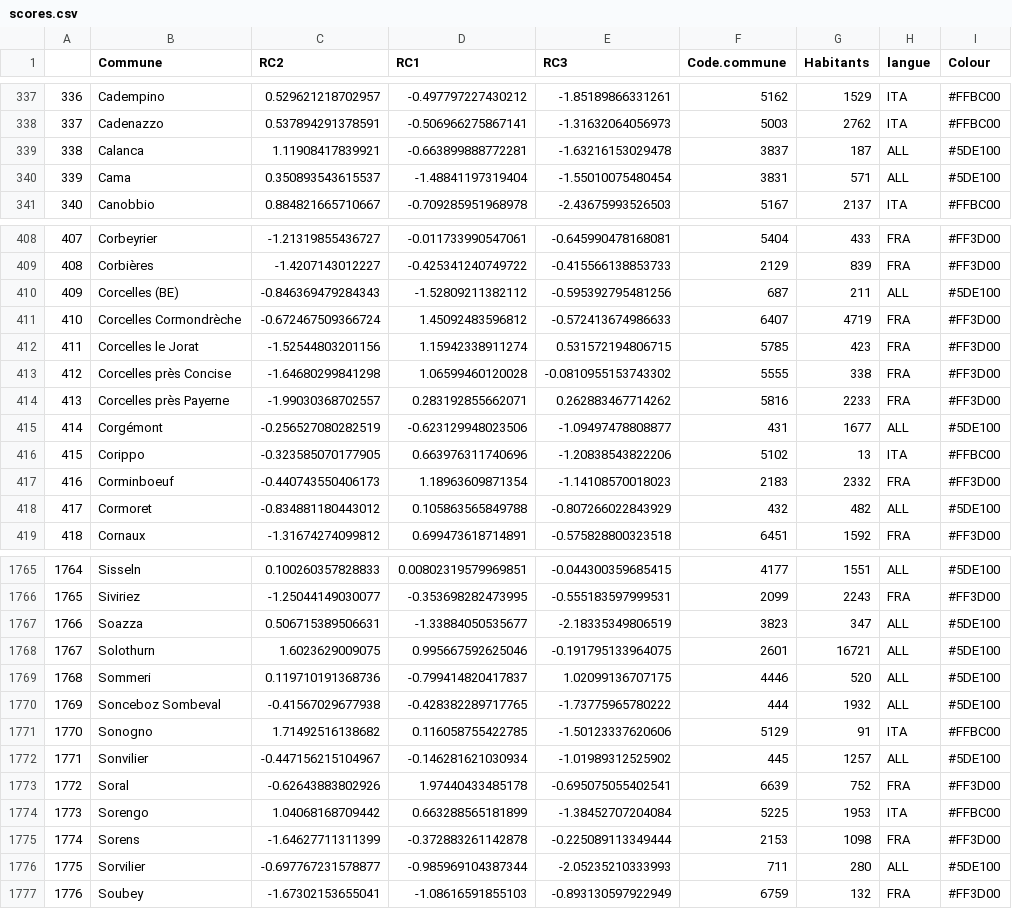
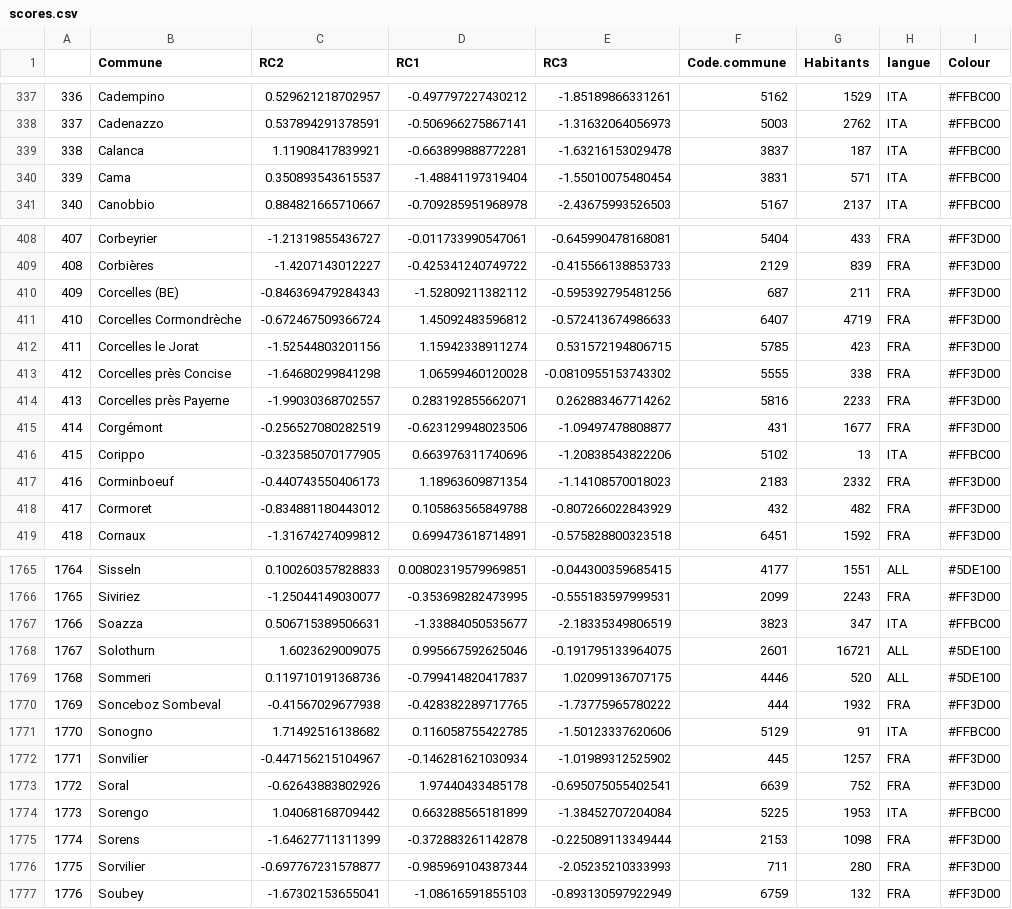
Before and after one commit to rxlacroix/AtlasPolitiqueDeLaSuisse, a CSV file: scores.csv, drawn as a sheet; only a part is shown, gaps mark what is left out; the diff covers the shown part only; the diff names each change by its address in the sheet, - before the commit and + after, or states it on an @@ line.

```diff
--- a/scores.csv
+++ b/scores.csv
-H339:H340 (langue): ALL
+H339:H340 (langue): ITA
-I339:I340 (Colour): #5DE100
+I339:I340 (Colour): #FFBC00
-H410 (langue): ALL
+H410 (langue): FRA
-I410 (Colour): #5DE100
+I410 (Colour): #FF3D00
-H415 (langue): ALL
+H415 (langue): FRA
-I415 (Colour): #5DE100
+I415 (Colour): #FF3D00
-H418 (langue): ALL
+H418 (langue): FRA
-I418 (Colour): #5DE100
+I418 (Colour): #FF3D00
-H1767 (langue): ALL
+H1767 (langue): ITA
-I1767 (Colour): #5DE100
+I1767 (Colour): #FFBC00
-H1770 (langue): ALL
+H1770 (langue): FRA
-I1770 (Colour): #5DE100
+I1770 (Colour): #FF3D00
-H1772 (langue): ALL
+H1772 (langue): FRA
-I1772 (Colour): #5DE100
+I1772 (Colour): #FF3D00
-H1776 (langue): ALL
+H1776 (langue): FRA
-I1776 (Colour): #5DE100
+I1776 (Colour): #FF3D00
```
Also changed, not shown: 86 edited cells elsewhere in this file, 9 other files.
